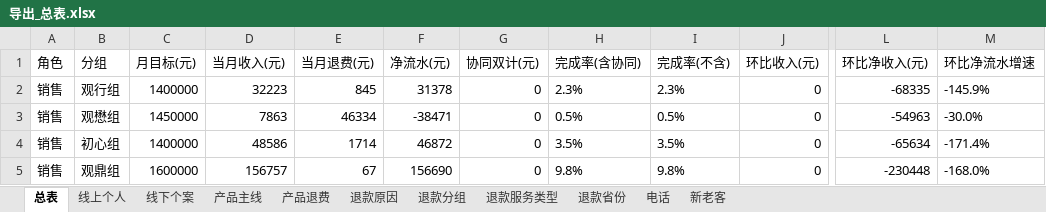
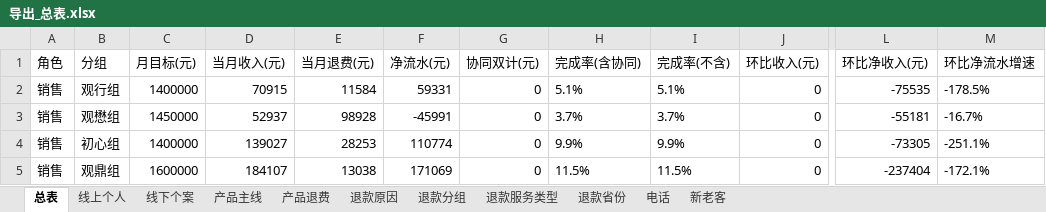
Before and after one commit to fannyqian/my-dashbord-for-guanxin, an Excel workbook: 导出_总表.xlsx, sheet 总表, drawn as a sheet; only a part is shown, gaps mark what is left out; values as stored, in another font and other column widths than the file's, no borders; the diff covers the shown part only; the diff names each change by its address in the sheet, - before the commit and + after, or states it on an @@ line.

```diff
--- a/导出_总表.xlsx (sheet 总表)
+++ b/导出_总表.xlsx (sheet 总表)
-D2 (当月收入(元)): 32223
+D2 (当月收入(元)): 70915
-E2 (当月退费(元)): 845
+E2 (当月退费(元)): 11584
-F2 (净流水(元)): 31378
+F2 (净流水(元)): 59331
-H2 (完成率(含协同)): 2.3%
+H2 (完成率(含协同)): 5.1%
-I2 (完成率(不含)): 2.3%
+I2 (完成率(不含)): 5.1%
-L2 (环比净收入(元)): -68335
+L2 (环比净收入(元)): -75535
-M2 (环比净流水增速): -145.9%
+M2 (环比净流水增速): -178.5%
-D3 (当月收入(元)): 7863
+D3 (当月收入(元)): 52937
-E3 (当月退费(元)): 46334
+E3 (当月退费(元)): 98928
-F3 (净流水(元)): -38471
+F3 (净流水(元)): -45991
-H3 (完成率(含协同)): 0.5%
+H3 (完成率(含协同)): 3.7%
-I3 (完成率(不含)): 0.5%
+I3 (完成率(不含)): 3.7%
-L3 (环比净收入(元)): -54963
+L3 (环比净收入(元)): -55181
-M3 (环比净流水增速): -30.0%
+M3 (环比净流水增速): -16.7%
-D4 (当月收入(元)): 48586
+D4 (当月收入(元)): 139027
-E4 (当月退费(元)): 1714
+E4 (当月退费(元)): 28253
-F4 (净流水(元)): 46872
+F4 (净流水(元)): 110774
-H4 (完成率(含协同)): 3.5%
+H4 (完成率(含协同)): 9.9%
-I4 (完成率(不含)): 3.5%
+I4 (完成率(不含)): 9.9%
-L4 (环比净收入(元)): -65634
+L4 (环比净收入(元)): -73305
-M4 (环比净流水增速): -171.4%
+M4 (环比净流水增速): -251.1%
-D5 (当月收入(元)): 156757
+D5 (当月收入(元)): 184107
-E5 (当月退费(元)): 67
+E5 (当月退费(元)): 13038
-F5 (净流水(元)): 156690
+F5 (净流水(元)): 171069
-H5 (完成率(含协同)): 9.8%
+H5 (完成率(含协同)): 11.5%
-I5 (完成率(不含)): 9.8%
+I5 (完成率(不含)): 11.5%
-L5 (环比净收入(元)): -230448
+L5 (环比净收入(元)): -237404
-M5 (环比净流水增速): -168.0%
+M5 (环比净流水增速): -172.1%
```
Also changed, not shown: 121 edited cells elsewhere in this sheet, sheet 退款分组, sheet 线下个案, sheet 线上个人, sheet 退款省份, sheet 新老客, sheet 产品主线, 4 more sheets, 产品分析_导出.xlsx, 导出_按分组.xlsx, 5 other files.
